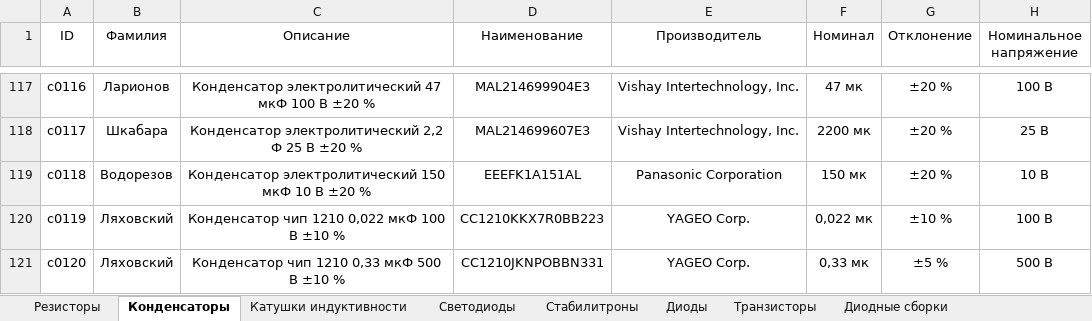
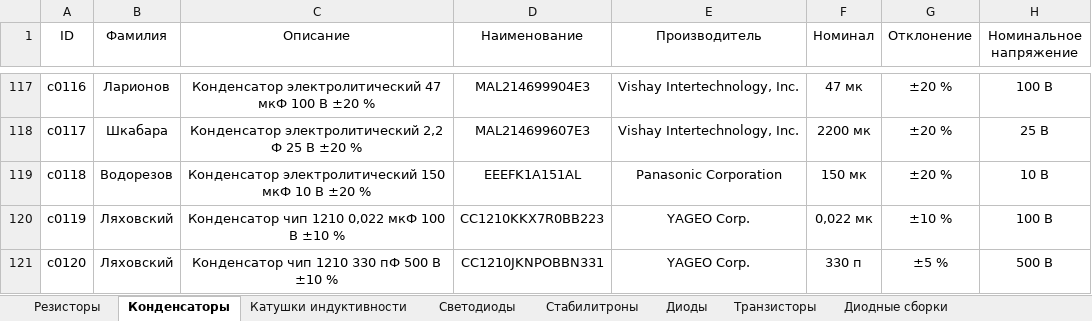
Before and after one commit to TonyCooT/Altium_BEng, an Excel workbook: library/Database_Students.xlsx, sheet Конденсаторы, drawn as a sheet; only a part is shown, gaps mark what is left out; values as stored, in another font and other column widths than the file's, no borders; the diff names each change by its address in the sheet, - before the commit and + after, or states it on an @@ line.

Commit message:
исправил ошибку

```diff
--- a/library/Database_Students.xlsx (sheet Конденсаторы)
+++ b/library/Database_Students.xlsx (sheet Конденсаторы)
-C121 (Описание): Конденсатор чип 1210 0,33 мкФ 500 В ±10 %
+C121 (Описание): Конденсатор чип 1210 330 пФ 500 В ±10 %
-F121 (Номинал): 0,33 мк
+F121 (Номинал): 330 п
```
